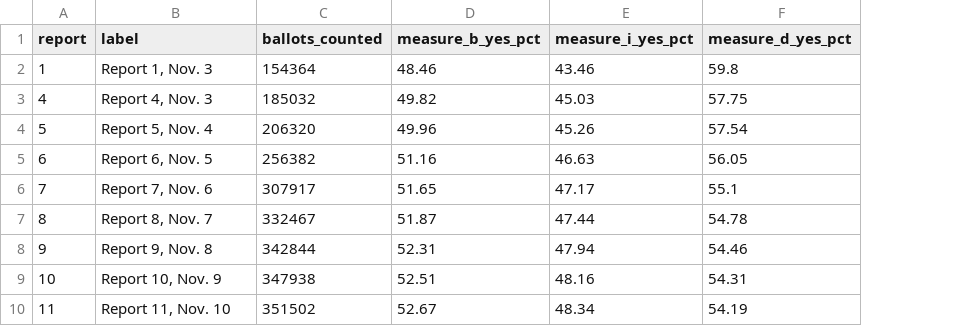
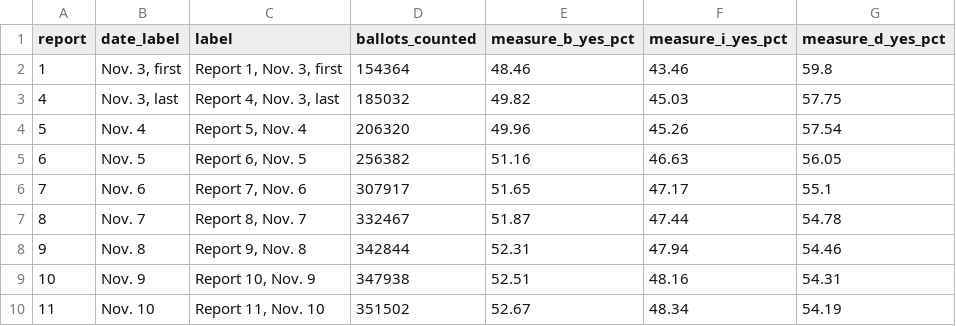
Before and after one commit to ew-sfex/sf-election-dashboard, a CSV file: sf-2026-drive/datawrapper/trend.csv, drawn as a sheet; addresses are those after the commit; the diff names each change by its address in the sheet, - before the commit and + after, or states it on an @@ line.

```diff
--- a/sf-2026-drive/datawrapper/trend.csv
+++ b/sf-2026-drive/datawrapper/trend.csv
+column B (date_label), rows 2-10: Nov. 3, first | Nov. 3, last | Nov. 4 | Nov. 5 | Nov. 6 | Nov. 7 | Nov. 8 | Nov. 9 | Nov. 10
-C2 (label): Report 1, Nov. 3
+C2 (label): Report 1, Nov. 3, first
-C3 (label): Report 4, Nov. 3
+C3 (label): Report 4, Nov. 3, last
```
Also changed, not shown: sf-2026-drive/datawrapper/districts.csv, 3 other files.
